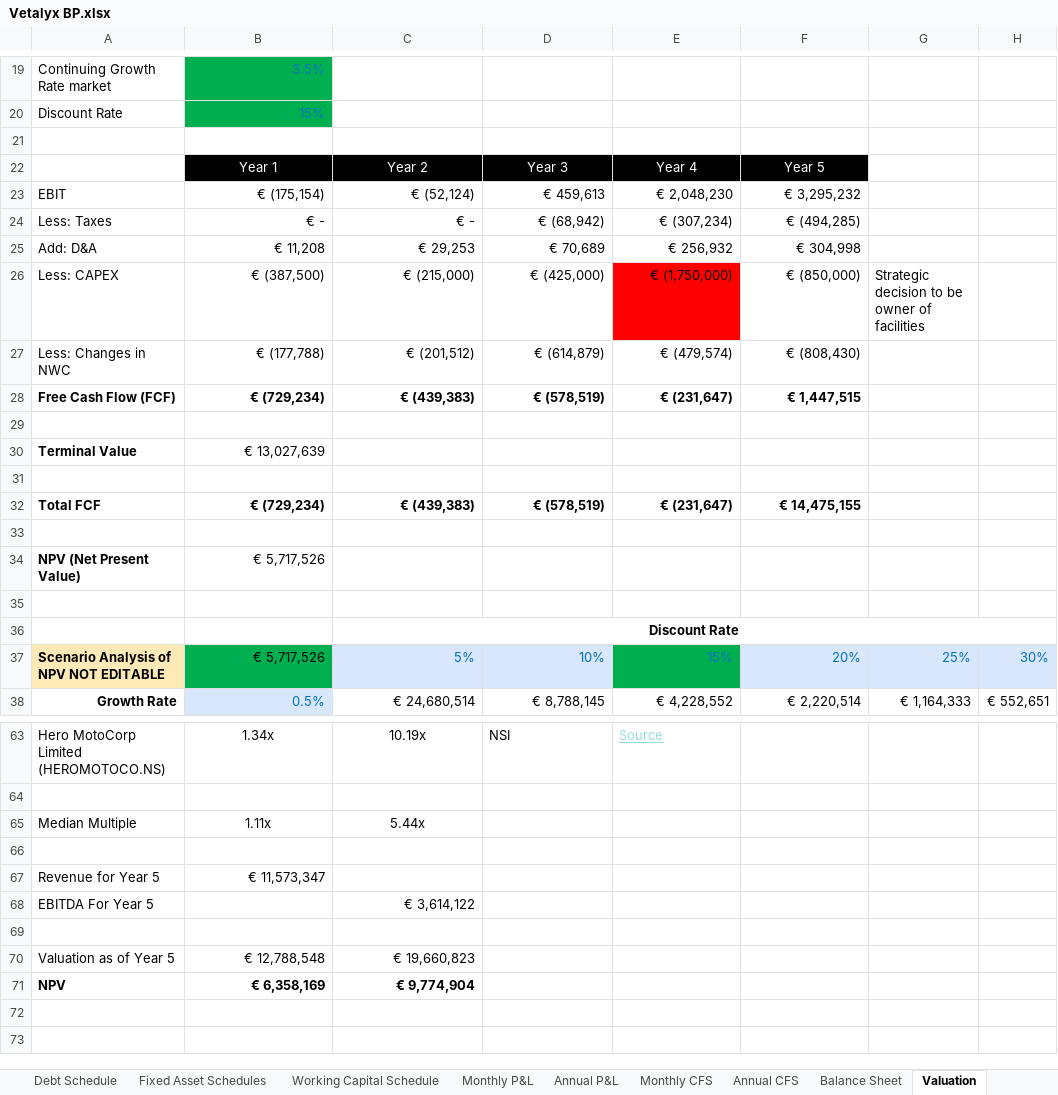
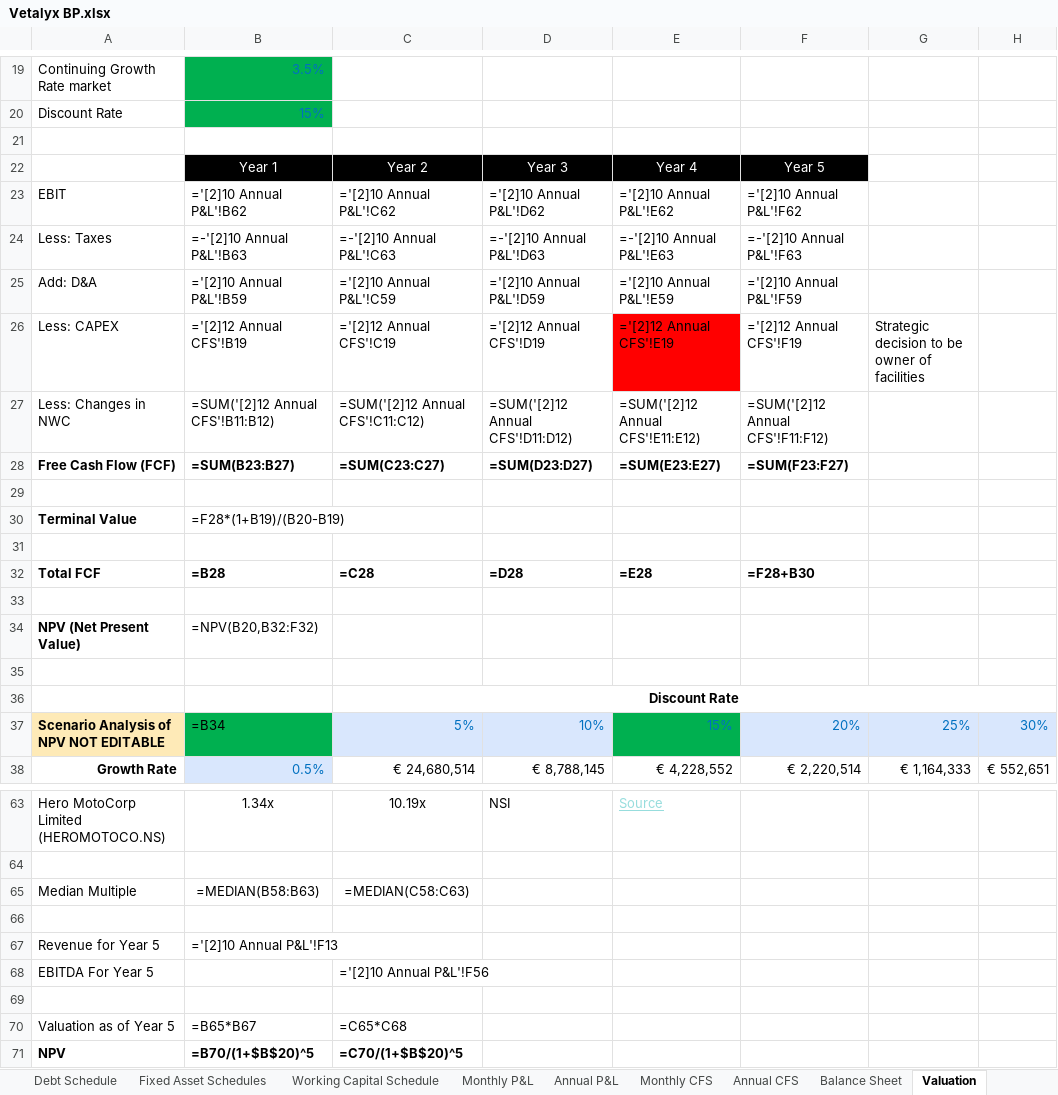
Before and after one commit to JCHYTECH/PKA_JCH, an Excel workbook: JCH_Inbox/03_PROJECTS/08_VETALYX/business-plan/Vetalyx BP.xlsx, sheet Valuation, drawn as a sheet; only a part is shown, gaps mark what is left out; values as stored, in another font and other column widths than the file's, no borders; formulas without a stored value are shown as written; removed rows and columns are numbered as before the commit, all else as after; the diff covers the shown part only; the diff names each change by its address in the sheet, - before the commit and + after, or states it on an @@ line.

```diff
--- a/JCH_Inbox/03_PROJECTS/08_VETALYX/business-plan/Vetalyx BP.xlsx (sheet Valuation)
+++ b/JCH_Inbox/03_PROJECTS/08_VETALYX/business-plan/Vetalyx BP.xlsx (sheet Valuation)
-row 23: EBIT | € (175,154) | € (52,124) | € 459,613 | € 2,048,230 | € 3,295,232
-row 24: Less: Taxes | € - | € - | € (68,942) | € (307,234) | € (494,285)
-row 25: Add: D&A | € 11,208 | € 29,253 | € 70,689 | € 256,932 | € 304,998
-row 26: Less: CAPEX | € (387,500) | € (215,000) | € (425,000) | € (1,750,000) | € (850,000) | Strategic decision to be owner of facilities
-row 27: Less: Changes in NWC | € (177,788) | € (201,512) | € (614,879) | € (479,574) | € (808,430)
-row 28: Free Cash Flow (FCF) | € (729,234) | € (439,383) | € (578,519) | € (231,647) | € 1,447,515
+row 23: EBIT | ='[2]10 Annual P&L'!B62 | ='[2]10 Annual P&L'!C62 | ='[2]10 Annual P&L'!D62 | ='[2]10 Annual P&L'!E62 | ='[2]10 Annual P&L'!F62
+row 24: Less: Taxes | =-'[2]10 Annual P&L'!B63 | =-'[2]10 Annual P&L'!C63 | =-'[2]10 Annual P&L'!D63 | =-'[2]10 Annual P&L'!E63 | =-'[2]10 Annual P&L'!F63
+row 25: Add: D&A | ='[2]10 Annual P&L'!B59 | ='[2]10 Annual P&L'!C59 | ='[2]10 Annual P&L'!D59 | ='[2]10 Annual P&L'!E59 | ='[2]10 Annual P&L'!F59
+row 26: Less: CAPEX | ='[2]12 Annual CFS'!B19 | ='[2]12 Annual CFS'!C19 | ='[2]12 Annual CFS'!D19 | ='[2]12 Annual CFS'!E19 | ='[2]12 Annual CFS'!F19 | Strategic decision to be owner of facilities
+row 27: Less: Changes in NWC | =SUM('[2]12 Annual CFS'!B11:B12) | =SUM('[2]12 Annual CFS'!C11:C12) | =SUM('[2]12 Annual CFS'!D11:D12) | =SUM('[2]12 Annual CFS'!E11:E12) | =SUM('[2]12 Annual CFS'!F11:F12)
+row 28: Free Cash Flow (FCF) | =SUM(B23:B27) | =SUM(C23:C27) | =SUM(D23:D27) | =SUM(E23:E27) | =SUM(F23:F27)
-B30: € 13,027,639
+B30: =F28*(1+B19)/(B20-B19)
-row 32: Total FCF | € (729,234) | € (439,383) | € (578,519) | € (231,647) | € 14,475,155
+row 32: Total FCF | =B28 | =C28 | =D28 | =E28 | =F28+B30
-B34: € 5,717,526
+B34: =NPV(B20,B32:F32)
-B37: € 5,717,526
+B37: =B34
-B65: 1.11x
+B65: =MEDIAN(B58:B63)
-C65: 5.44x
+C65: =MEDIAN(C58:C63)
-B67: € 11,573,347
+B67: ='[2]10 Annual P&L'!F13
-C68: € 3,614,122
+C68: ='[2]10 Annual P&L'!F56
-B70: € 12,788,548
+B70: =B65*B67
-C70: € 19,660,823
+C70: =C65*C68
-B71: € 6,358,169
+B71: =B70/(1+$B$20)^5
-C71: € 9,774,904
+C71: =C70/(1+$B$20)^5
```
Also changed, not shown: 6 edited cells elsewhere in this sheet, sheet Monthly P&L, sheet Balance Sheet, sheet Monthly CFS, sheet Revenue Asumptions, sheet Controls, sheet Annual CFS, 6 more sheets, formulas that keep their value, hidden cells, 5 other files.
